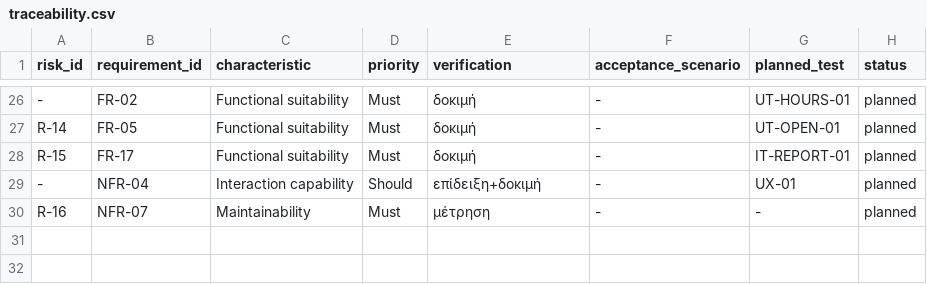
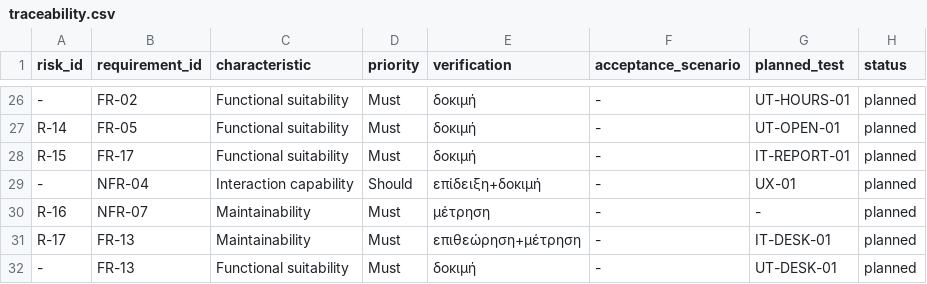
Before and after one commit to tsirou911/StudyRoom, a CSV file: quality/traceability.csv, drawn as a sheet; only a part is shown, gaps mark what is left out; the diff names each change by its address in the sheet, - before the commit and + after, or states it on an @@ line.

```diff
--- a/quality/traceability.csv
+++ b/quality/traceability.csv
+row 31: R-17 | FR-13 | Maintainability | Must | επιθεώρηση+μέτρηση | - | IT-DESK-01 | planned
+row 32: - | FR-13 | Functional suitability | Must | δοκιμή | - | UT-DESK-01 | planned
```
Also changed, not shown: 4 other files.
